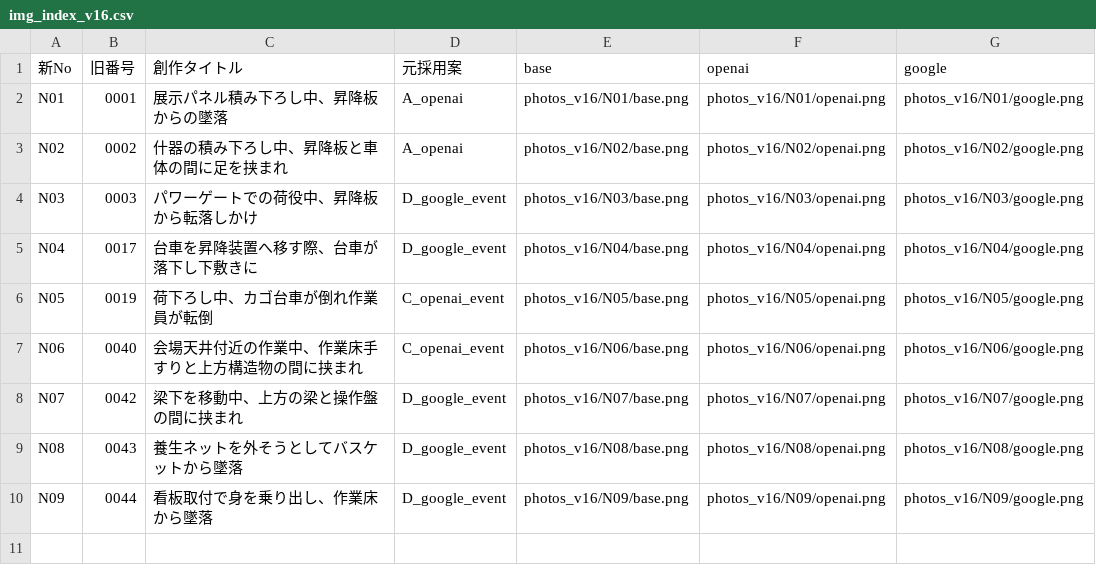
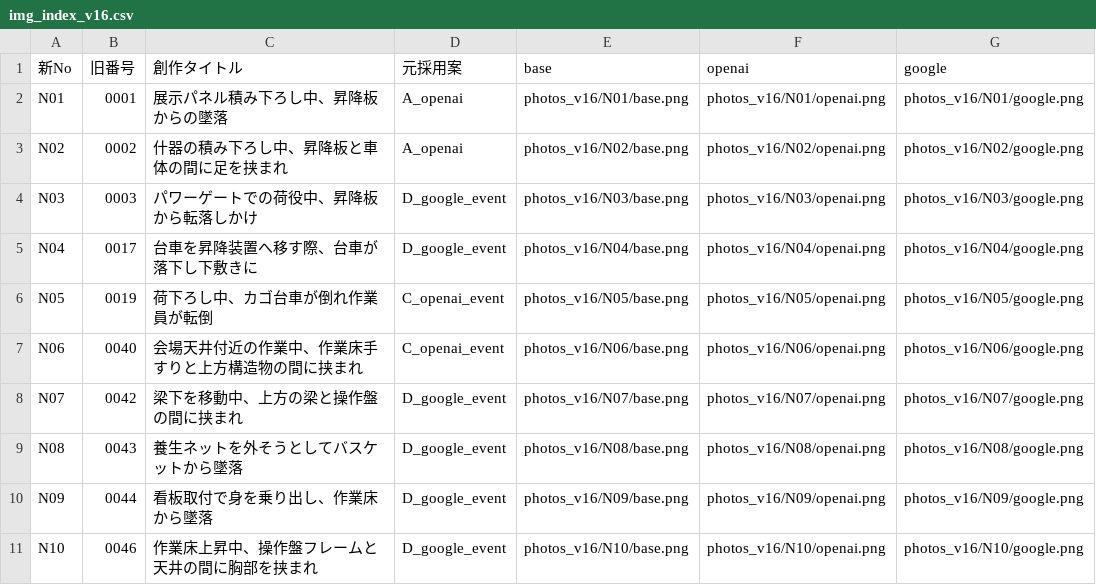
Before and after one commit to kameking-lab/safe1-imgreview, a CSV file: img_index_v16.csv, drawn as a sheet; the diff names each change by its address in the sheet, - before the commit and + after, or states it on an @@ line.

```diff
--- a/img_index_v16.csv
+++ b/img_index_v16.csv
+row 11: N10 | 0046 | 作業床上昇中、操作盤フレームと天井の間に胸部を挟まれ | D_google_event | photos_v16/N10/base.png | photos_v16/N10/openai.png | photos_v16/N10/google.png
```
Also changed, not shown: 5 other files.
